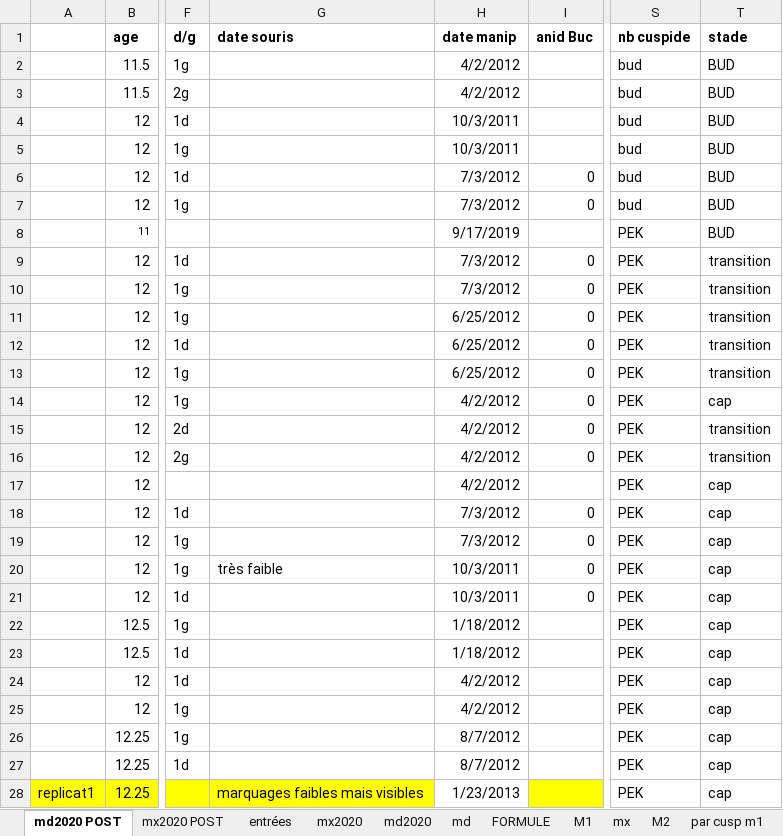
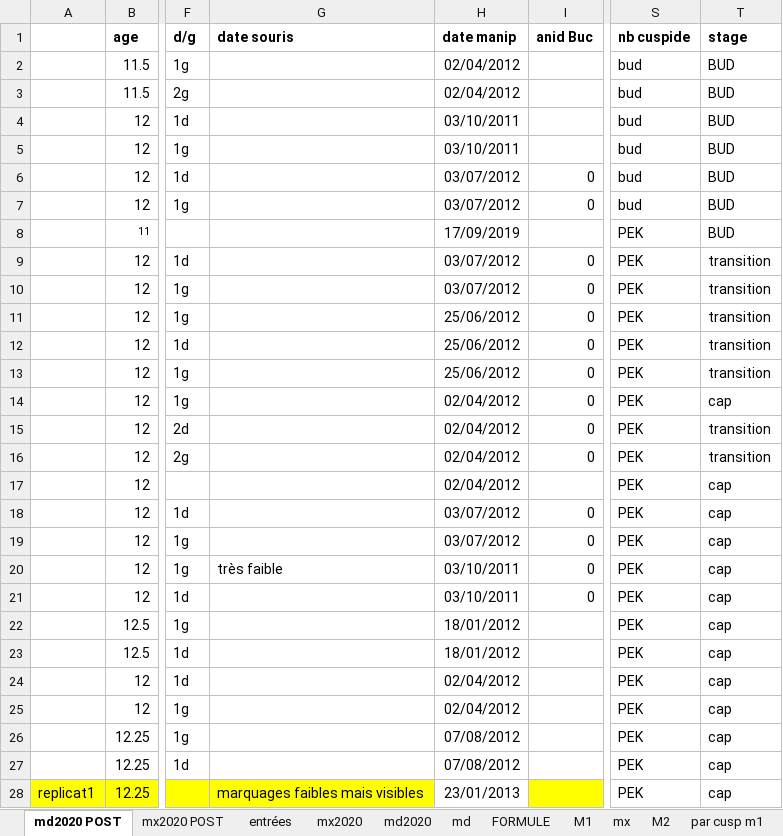
Before and after one commit to msemon/DriftHamsterMouse, an Excel workbook: cusp_fgf4_hamster.xlsx, sheet md2020 POST, drawn as a sheet; only a part is shown, gaps mark what is left out; values as stored, in another font and other column widths than the file's, no borders; charts and pictures not drawn; the diff covers the shown part only; the diff names each change by its address in the sheet, - before the commit and + after, or states it on an @@ line.

```diff
--- a/cusp_fgf4_hamster.xlsx (sheet md2020 POST)
+++ b/cusp_fgf4_hamster.xlsx (sheet md2020 POST)
-T1: stade
+T1: stage
-H2:H3 (date manip): 4/2/2012
+H2:H3 (date manip): 02/04/2012
-H4:H5 (date manip): 10/3/2011
+H4:H5 (date manip): 03/10/2011
-H6:H7 (date manip): 7/3/2012
+H6:H7 (date manip): 03/07/2012
-H8 (date manip): 9/17/2019
+H8 (date manip): 17/09/2019
-H9:H10 (date manip): 7/3/2012
+H9:H10 (date manip): 03/07/2012
-H11:H13 (date manip): 6/25/2012
+H11:H13 (date manip): 25/06/2012
-H14:H17 (date manip): 4/2/2012
+H14:H17 (date manip): 02/04/2012
-H18:H19 (date manip): 7/3/2012
+H18:H19 (date manip): 03/07/2012
-H20:H21 (date manip): 10/3/2011
+H20:H21 (date manip): 03/10/2011
-H22:H23 (date manip): 1/18/2012
+H22:H23 (date manip): 18/01/2012
-H24:H25 (date manip): 4/2/2012
+H24:H25 (date manip): 02/04/2012
-H26:H27 (date manip): 8/7/2012
+H26:H27 (date manip): 07/08/2012
-H28 (date manip): 1/23/2013
+H28 (date manip): 23/01/2013
```
Also changed, not shown: 87 edited cells and cell formats elsewhere in this sheet, sheet md2020, sheet entrées, sheet mx2020, sheet mx2020 POST, sheet md, sheet mx, formulas that keep their value, charts or pictures, 16 other files.
